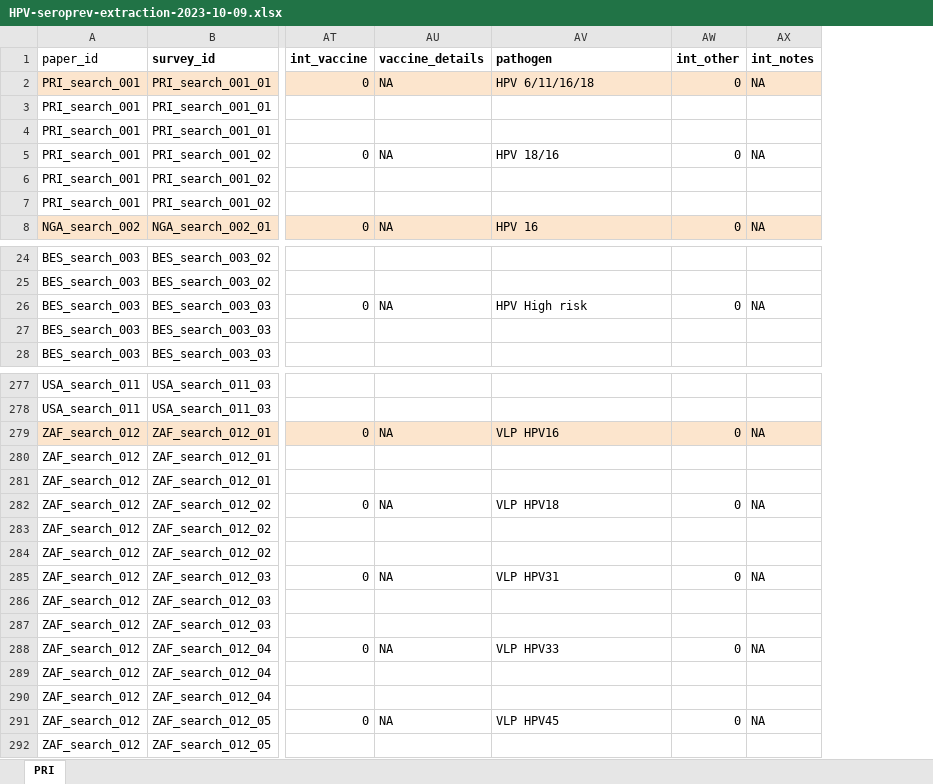
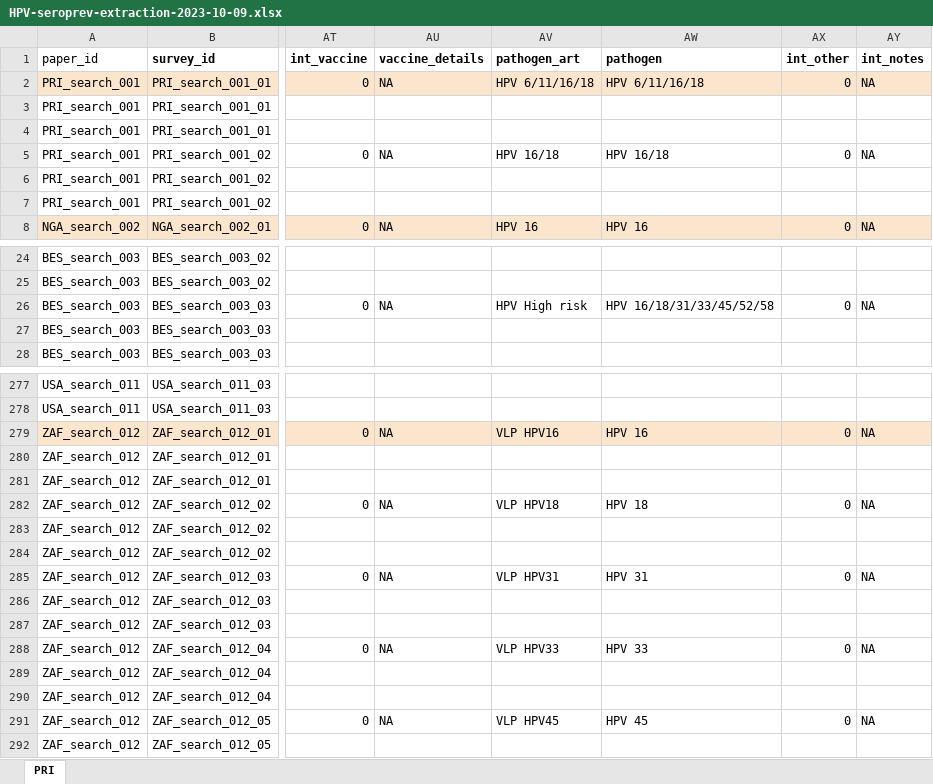
Before and after one commit to zmcucunuba/hpv_seroprevalence, an Excel workbook: data/raw_data/HPV-seroprev-extraction-2023-10-09.xlsx, sheet PRI, drawn as a sheet; only a part is shown, gaps mark what is left out; values as stored, in another font and other column widths than the file's, no borders; conditional formats not drawn; addresses are those after the commit; the diff covers the shown part only; the diff names each change by its address in the sheet, - before the commit and + after, or states it on an @@ line.

```diff
--- a/data/raw_data/HPV-seroprev-extraction-2023-10-09.xlsx (sheet PRI)
+++ b/data/raw_data/HPV-seroprev-extraction-2023-10-09.xlsx (sheet PRI)
+column AV (pathogen_art), rows 2-8: HPV 6/11/16/18 |  |  | HPV 16/18 |  |  | HPV 16; row 26: HPV High risk; rows 279-291: VLP HPV16 |  |  | VLP HPV18 |  |  | VLP HPV31 |  |  | VLP HPV33 |  |  | VLP HPV45
-AW5 (pathogen): HPV 18/16
+AW5 (pathogen): HPV 16/18
-AW26 (pathogen): HPV High risk
+AW26 (pathogen): HPV 16/18/31/33/45/52/58
-AW279 (pathogen): VLP HPV16
+AW279 (pathogen): HPV 16
-AW282 (pathogen): VLP HPV18
+AW282 (pathogen): HPV 18
-AW285 (pathogen): VLP HPV31
+AW285 (pathogen): HPV 31
-AW288 (pathogen): VLP HPV33
+AW288 (pathogen): HPV 33
-AW291 (pathogen): VLP HPV45
+AW291 (pathogen): HPV 45
```
Also changed, not shown: 30 edited cells and cell formats elsewhere in this sheet, formulas that keep their value, 6 other files.
